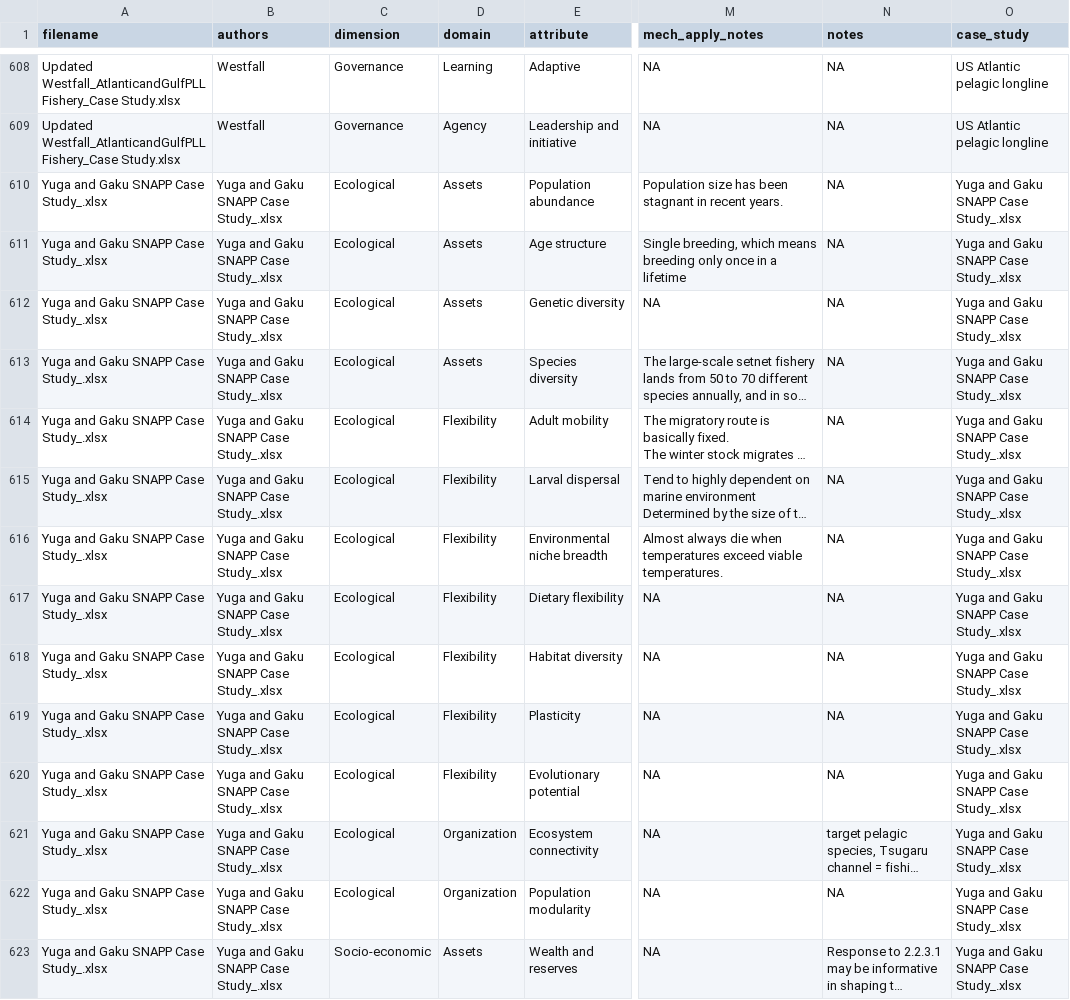
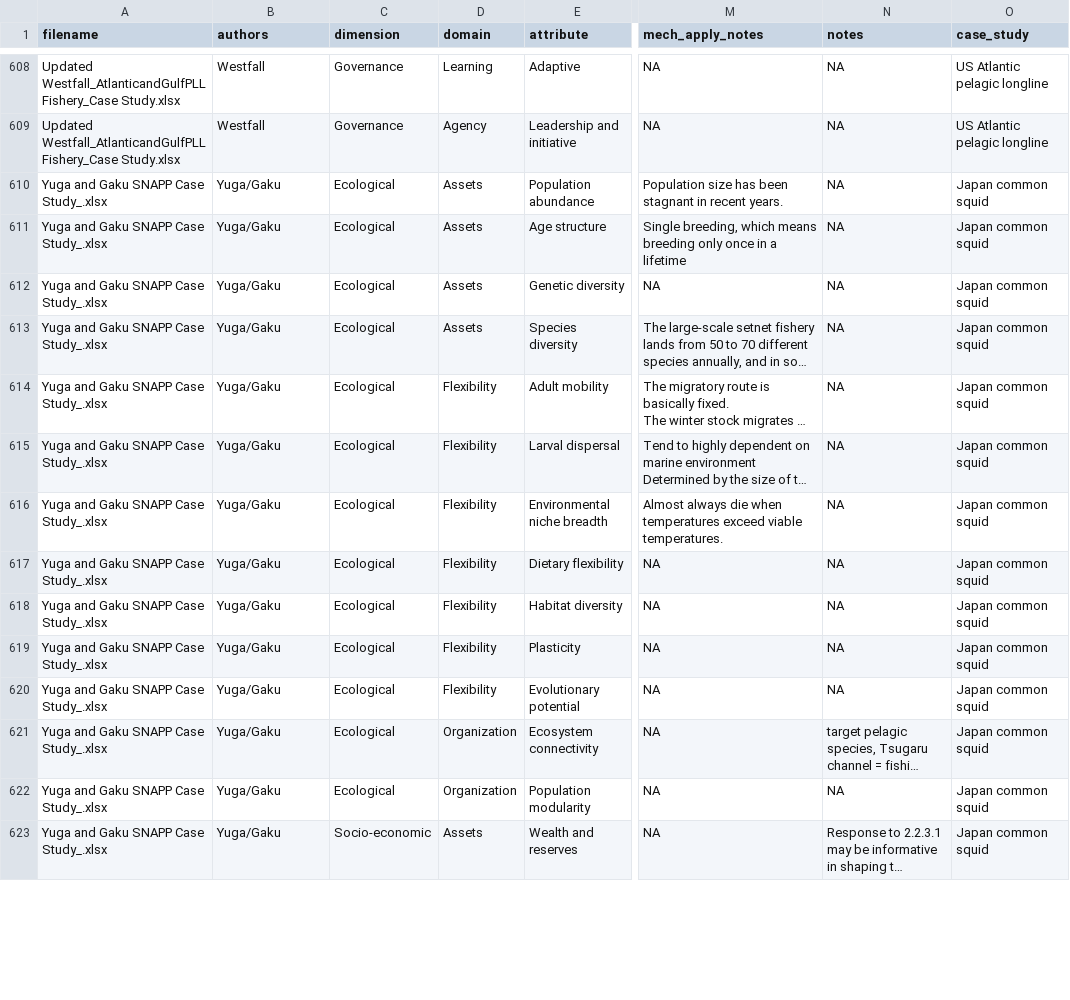
Before and after one commit to Science-for-Nature-and-People/climate-resilient-fisheries, a CSV file: case_study_analysis/mf_clustering_analysis/data/case_study_attribute_score_data.csv, drawn as a sheet; only a part is shown, gaps mark what is left out; long unchanged cells end in …; the diff covers the shown part only; the diff names each change by its address in the sheet, - before the commit and + after, or states it on an @@ line.

Commit message:
Cleaned synth_learning data

```diff
--- a/case_study_analysis/mf_clustering_analysis/data/case_study_attribute_score_data.csv
+++ b/case_study_analysis/mf_clustering_analysis/data/case_study_attribute_score_data.csv
-B610:B623 (authors): Yuga and Gaku SNAPP Case Study_.xlsx
+B610:B623 (authors): Yuga/Gaku
-O610:O623 (case_study): Yuga and Gaku SNAPP Case Study_.xlsx
+O610:O623 (case_study): Japan common squid
```
Also changed, not shown: 66 edited cells elsewhere in this file, case_synth_learning/data/clean_learning_data_fixed.csv, 4 other files.
